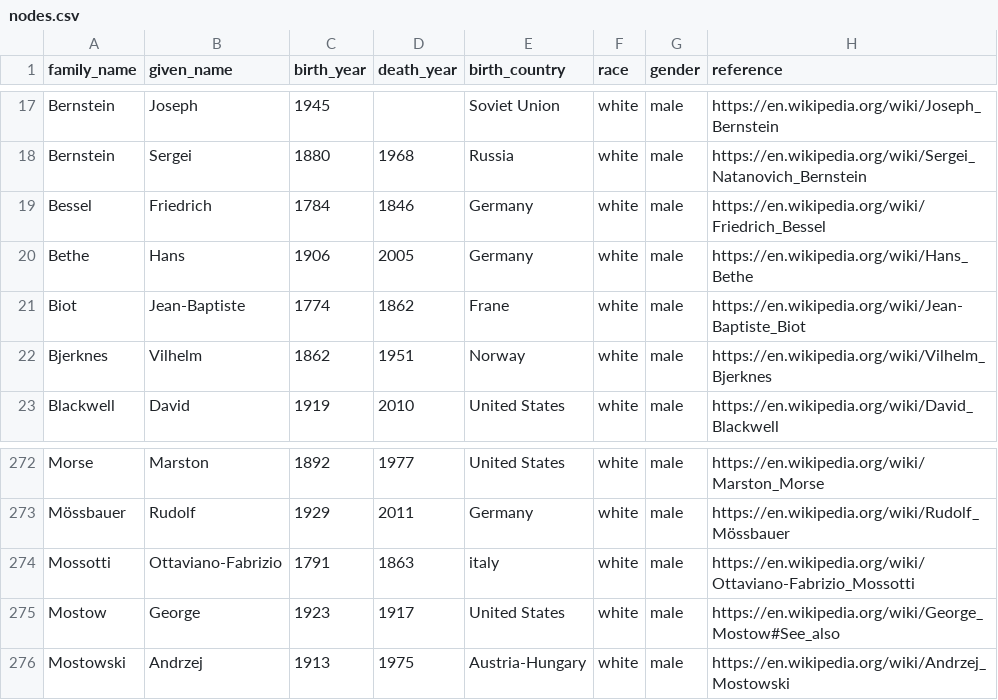
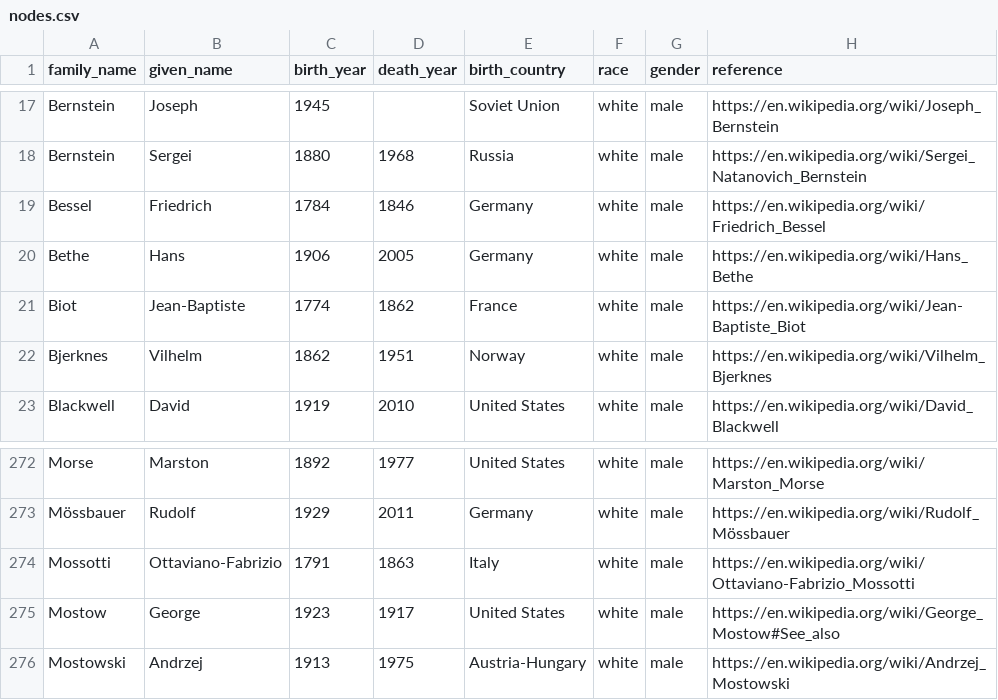
Before and after one commit to rkurchin/Nodariety.jl, a CSV file: data/nodes.csv, drawn as a sheet; only a part is shown, gaps mark what is left out.

Commit message:
correct a few typos in nodes, figure out some demographic plots

```diff
--- a/data/nodes.csv
+++ b/data/nodes.csv
@@ -20,3 +20,3 @@ Bessel,Friedrich,1784,1846,Germany,white,male,https://en.wikipedia.org/wiki/Frie
 Bethe,Hans,1906,2005,Germany,white,male,https://en.wikipedia.org/wiki/Hans_Bethe
-Biot,Jean-Baptiste,1774,1862,Frane,white,male,https://en.wikipedia.org/wiki/Jean-Baptiste_Biot
+Biot,Jean-Baptiste,1774,1862,France,white,male,https://en.wikipedia.org/wiki/Jean-Baptiste_Biot
 Bjerknes,Vilhelm,1862,1951,Norway,white,male,https://en.wikipedia.org/wiki/Vilhelm_Bjerknes
@@ -273,3 +273,3 @@ Morse,Marston,1892,1977,United States,white,male,https://en.wikipedia.org/wiki/M
 Mössbauer,Rudolf,1929,2011,Germany,white,male,https://en.wikipedia.org/wiki/Rudolf_Mössbauer
-Mossotti,Ottaviano-Fabrizio,1791,1863,italy,white,male,https://en.wikipedia.org/wiki/Ottaviano-Fabrizio_Mossotti
+Mossotti,Ottaviano-Fabrizio,1791,1863,Italy,white,male,https://en.wikipedia.org/wiki/Ottaviano-Fabrizio_Mossotti
 Mostow,George,1923,1917,United States,white,male,https://en.wikipedia.org/wiki/George_Mostow#See_also
```
Also changed, not shown: 5 other files.
